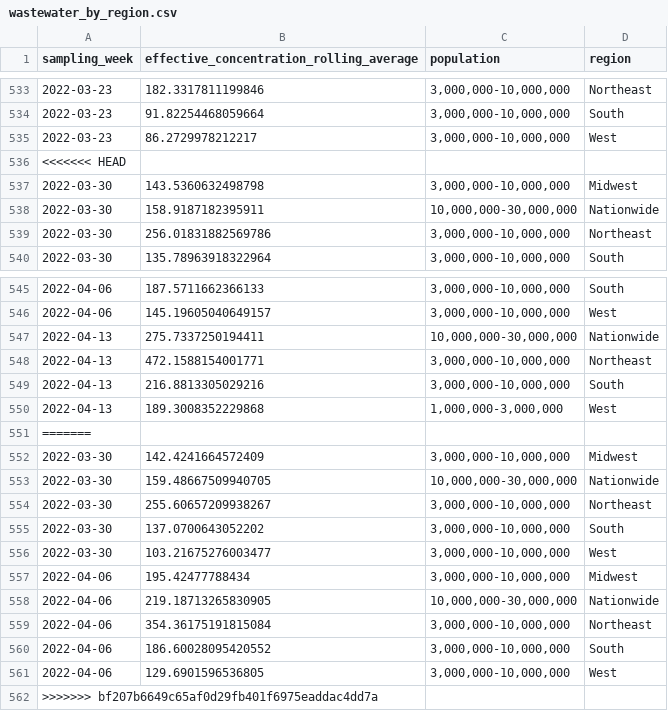
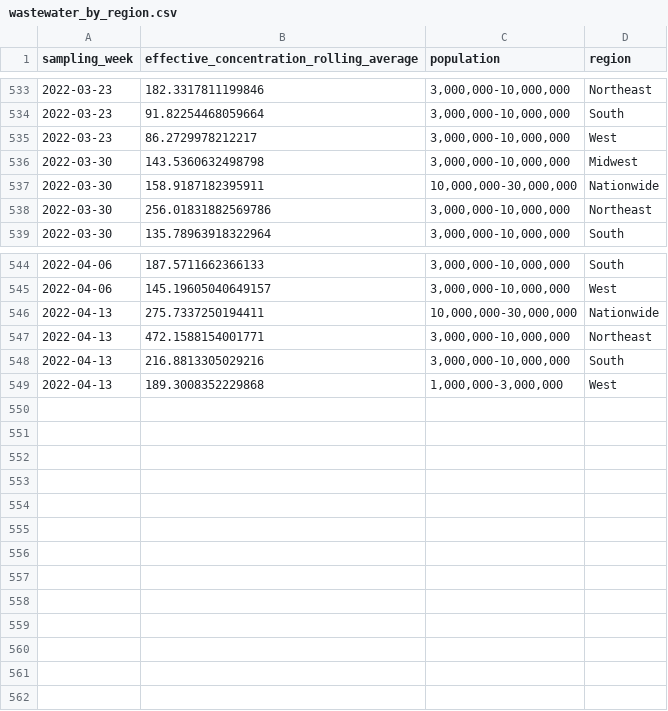
Before and after one commit to biobotanalytics/covid19-wastewater-data, a CSV file: wastewater_by_region.csv, drawn as a sheet; only a part is shown, gaps mark what is left out.

```diff
--- a/wastewater_by_region.csv
+++ b/wastewater_by_region.csv
@@ -535,3 +535,2 @@ sampling_week,effective_concentration_rolling_average,population,region
 2022-03-23,86.2729978212217,"3,000,000-10,000,000",West
-<<<<<<< HEAD
 2022-03-30,143.5360632498798,"3,000,000-10,000,000",Midwest
@@ -550,13 +549 @@ sampling_week,effective_concentration_rolling_average,population,region
 2022-04-13,189.3008352229868,"1,000,000-3,000,000",West
-=======
-2022-03-30,142.4241664572409,"3,000,000-10,000,000",Midwest
-2022-03-30,159.48667509940705,"10,000,000-30,000,000",Nationwide
-2022-03-30,255.60657209938267,"3,000,000-10,000,000",Northeast
-2022-03-30,137.0700643052202,"3,000,000-10,000,000",South
-2022-03-30,103.21675276003477,"3,000,000-10,000,000",West
-2022-04-06,195.42477788434,"3,000,000-10,000,000",Midwest
-2022-04-06,219.18713265830905,"10,000,000-30,000,000",Nationwide
-2022-04-06,354.36175191815084,"3,000,000-10,000,000",Northeast
-2022-04-06,186.60028095420552,"3,000,000-10,000,000",South
-2022-04-06,129.6901596536805,"3,000,000-10,000,000",West
->>>>>>> bf207b6649c65af0d29fb401f6975eaddac4dd7a
```
Also changed, not shown: 2 other files.
